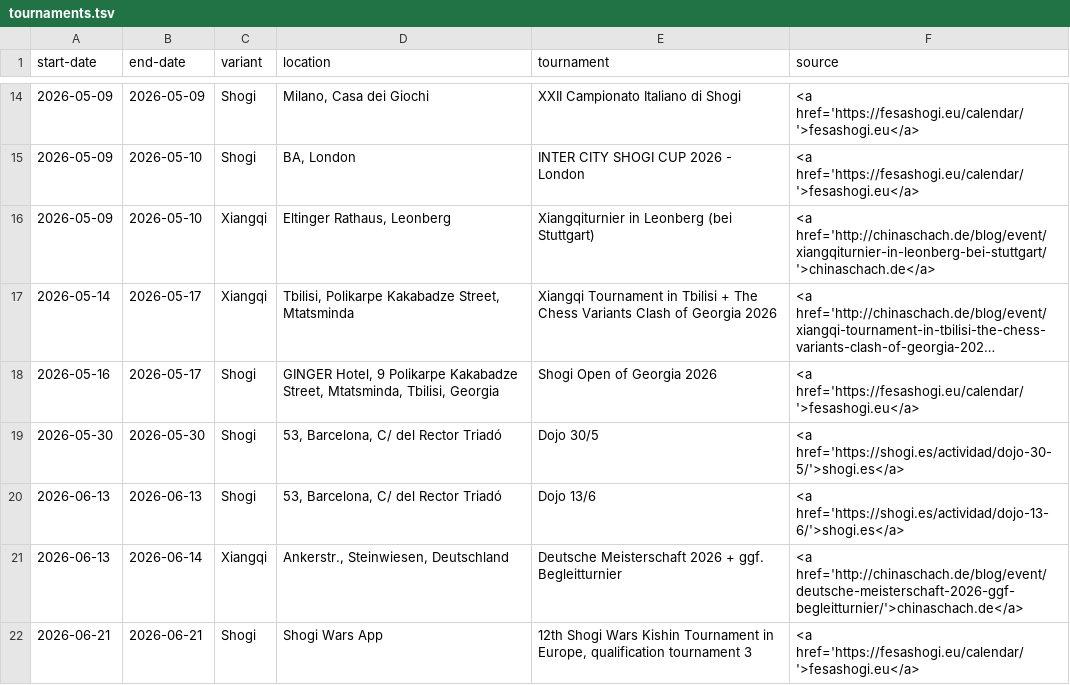
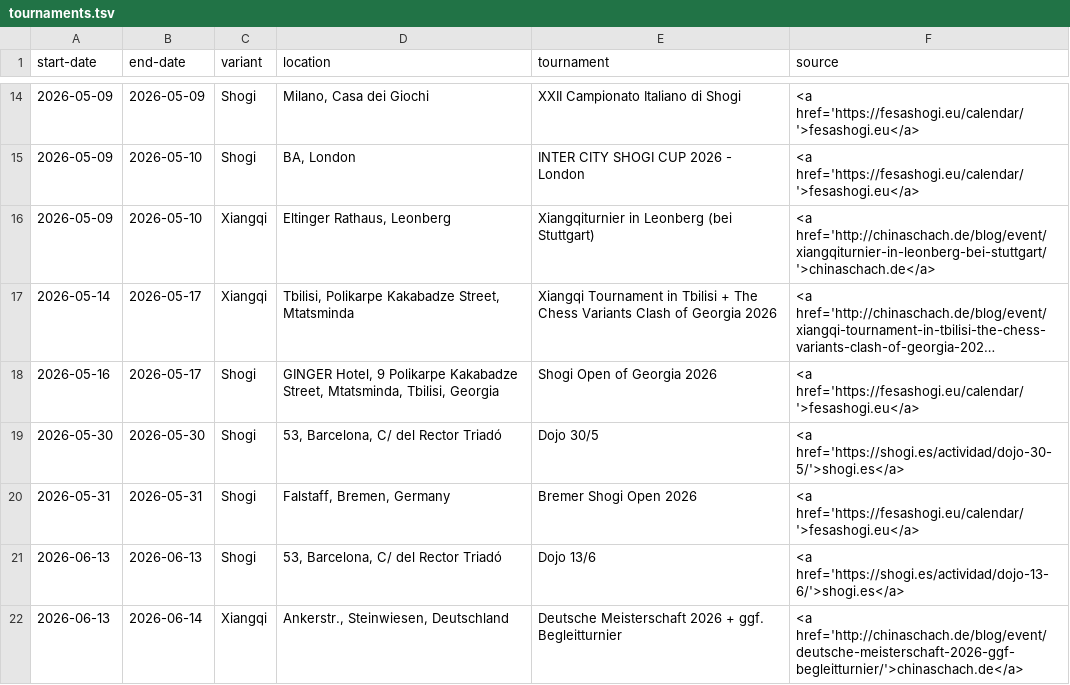
Before and after one commit to chess-variants/chess-variants.github.io, a TSV file: _data/tournaments.tsv, drawn as a sheet; only a part is shown, gaps mark what is left out; the shorter side is filled out with more unchanged rows; long unchanged cells end in …; the diff names each change by its address in the sheet, - before the commit and + after, or states it on an @@ line.

```diff
--- a/_data/tournaments.tsv
+++ b/_data/tournaments.tsv
+row 20: 2026-05-31 | 2026-05-31 | Shogi | Falstaff, Bremen, Germany | Bremer Shogi Open 2026 | <a href='https://fesashogi.eu/calendar/'>fesashogi.eu</a>
```
